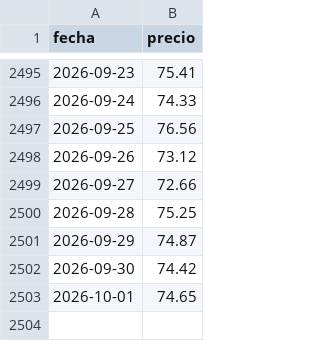
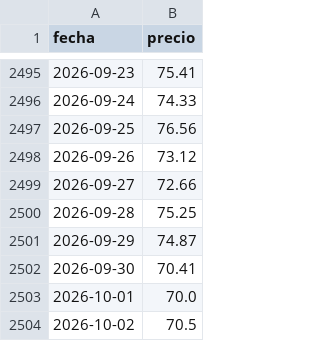
Before and after one commit to ThomasMedhesa/Informe-Diario, a CSV file: informe_precios/datos/mibgas/historico_mibgas.csv, drawn as a sheet; only a part is shown, gaps mark what is left out.

```diff
--- a/informe_precios/datos/mibgas/historico_mibgas.csv
+++ b/informe_precios/datos/mibgas/historico_mibgas.csv
@@ -2501,3 +2501,4 @@ fecha,precio
 2026-09-29,74.87
-2026-09-30,74.42
-2026-10-01,74.65
+2026-09-30,70.41
+2026-10-01,70.0
+2026-10-02,70.5
```
Also changed, not shown: informe_precios/datos/omie/historico_omie_precios_horarios.csv, informe_precios/datos/omip_elec/historico_omip_electricidad.csv, 14 other files.
